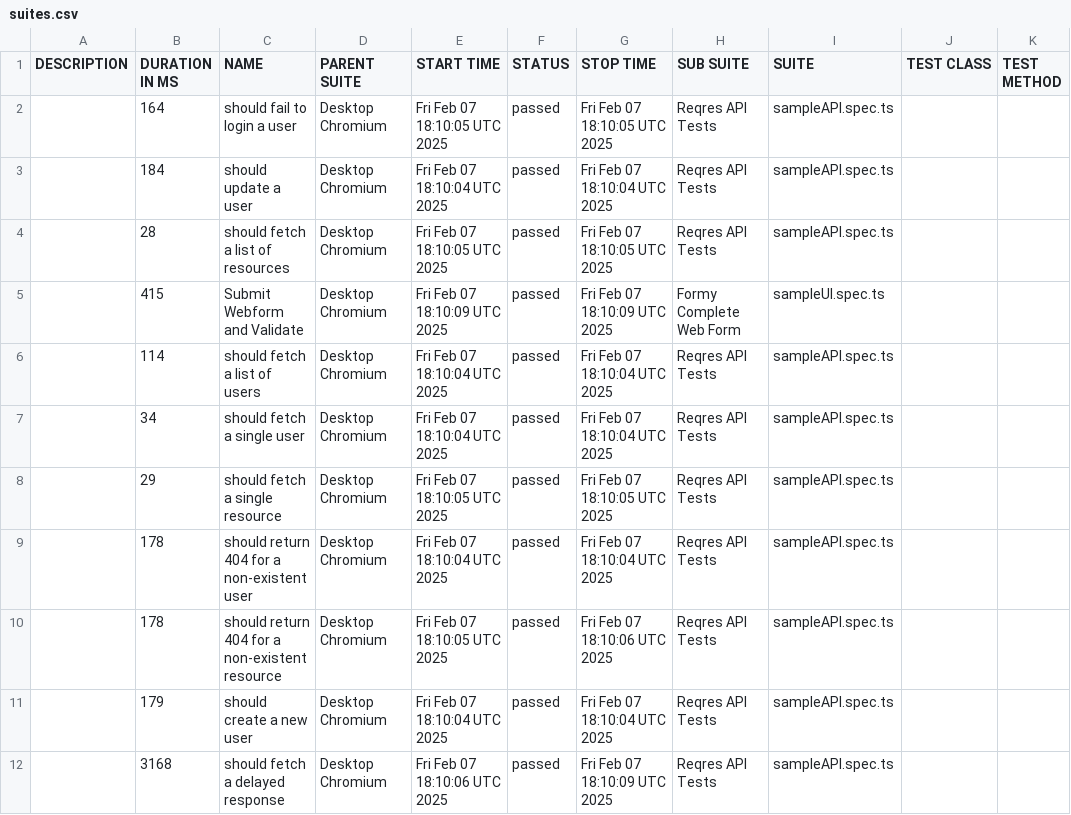
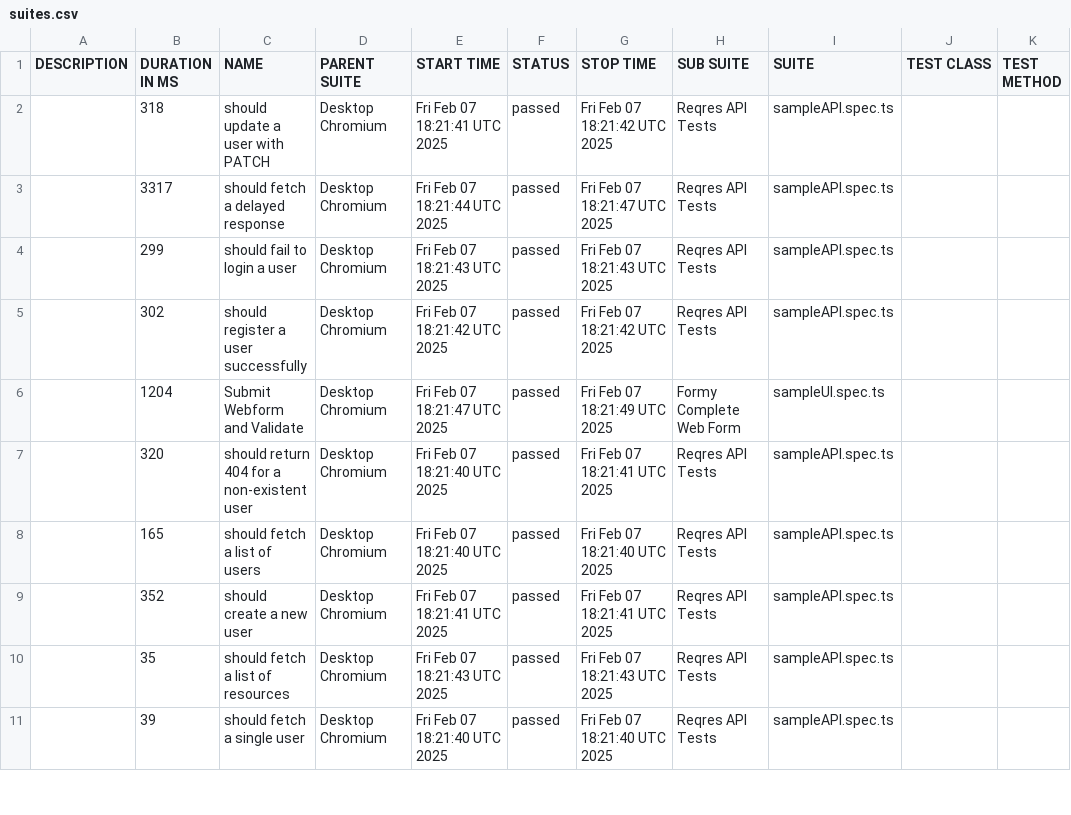
Before and after one commit to orhunakkan/playwright-typescript, a CSV file: data/suites.csv, drawn as a sheet; only a part is shown; the diff covers the shown part only.

```diff
--- a/data/suites.csv
+++ b/data/suites.csv
@@ -1,12 +1,11 @@
 "DESCRIPTION","DURATION IN MS","NAME","PARENT SUITE","START TIME","STATUS","STOP TIME","SUB SUITE","SUITE","TEST CLASS","TEST METHOD"
-"","164","should fail to login a user","Desktop Chromium","Fri Feb 07 18:10:05 UTC 2025","passed","Fri Feb 07 18:10:05 UTC 2025","Reqres API Tests","sampleAPI.spec.ts","",""
-"","184","should update a user","Desktop Chromium","Fri Feb 07 18:10:04 UTC 2025","passed","Fri Feb 07 18:10:04 UTC 2025","Reqres API Tests","sampleAPI.spec.ts","",""
-"","28","should fetch a list of resources","Desktop Chromium","Fri Feb 07 18:10:05 UTC 2025","passed","Fri Feb 07 18:10:05 UTC 2025","Reqres API Tests","sampleAPI.spec.ts","",""
-"","415","Submit Webform and Validate","Desktop Chromium","Fri Feb 07 18:10:09 UTC 2025","passed","Fri Feb 07 18:10:09 UTC 2025","Formy Complete Web Form","sampleUI.spec.ts","",""
-"","114","should fetch a list of users","Desktop Chromium","Fri Feb 07 18:10:04 UTC 2025","passed","Fri Feb 07 18:10:04 UTC 2025","Reqres API Tests","sampleAPI.spec.ts","",""
-"","34","should fetch a single user","Desktop Chromium","Fri Feb 07 18:10:04 UTC 2025","passed","Fri Feb 07 18:10:04 UTC 2025","Reqres API Tests","sampleAPI.spec.ts","",""
-"","29","should fetch a single resource","Desktop Chromium","Fri Feb 07 18:10:05 UTC 2025","passed","Fri Feb 07 18:10:05 UTC 2025","Reqres API Tests","sampleAPI.spec.ts","",""
-"","178","should return 404 for a non-existent user","Desktop Chromium","Fri Feb 07 18:10:04 UTC 2025","passed","Fri Feb 07 18:10:04 UTC 2025","Reqres API Tests","sampleAPI.spec.ts","",""
-"","178","should return 404 for a non-existent resource","Desktop Chromium","Fri Feb 07 18:10:05 UTC 2025","passed","Fri Feb 07 18:10:06 UTC 2025","Reqres API Tests","sampleAPI.spec.ts","",""
-"","179","should create a new user","Desktop Chromium","Fri Feb 07 18:10:04 UTC 2025","passed","Fri Feb 07 18:10:04 UTC 2025","Reqres API Tests","sampleAPI.spec.ts","",""
-"","3168","should fetch a delayed response","Desktop Chromium","Fri Feb 07 18:10:06 UTC 2025","passed","Fri Feb 07 18:10:09 UTC 2025","Reqres API Tests","sampleAPI.spec.ts","",""
+"","318","should update a user with PATCH","Desktop Chromium","Fri Feb 07 18:21:41 UTC 2025","passed","Fri Feb 07 18:21:42 UTC 2025","Reqres API Tests","sampleAPI.spec.ts","",""
+"","3317","should fetch a delayed response","Desktop Chromium","Fri Feb 07 18:21:44 UTC 2025","passed","Fri Feb 07 18:21:47 UTC 2025","Reqres API Tests","sampleAPI.spec.ts","",""
+"","299","should fail to login a user","Desktop Chromium","Fri Feb 07 18:21:43 UTC 2025","passed","Fri Feb 07 18:21:43 UTC 2025","Reqres API Tests","sampleAPI.spec.ts","",""
+"","302","should register a user successfully","Desktop Chromium","Fri Feb 07 18:21:42 UTC 2025","passed","Fri Feb 07 18:21:42 UTC 2025","Reqres API Tests","sampleAPI.spec.ts","",""
+"","1204","Submit Webform and Validate","Desktop Chromium","Fri Feb 07 18:21:47 UTC 2025","passed","Fri Feb 07 18:21:49 UTC 2025","Formy Complete Web Form","sampleUI.spec.ts","",""
+"","320","should return 404 for a non-existent user","Desktop Chromium","Fri Feb 07 18:21:40 UTC 2025","passed","Fri Feb 07 18:21:41 UTC 2025","Reqres API Tests","sampleAPI.spec.ts","",""
+"","165","should fetch a list of users","Desktop Chromium","Fri Feb 07 18:21:40 UTC 2025","passed","Fri Feb 07 18:21:40 UTC 2025","Reqres API Tests","sampleAPI.spec.ts","",""
+"","352","should create a new user","Desktop Chromium","Fri Feb 07 18:21:41 UTC 2025","passed","Fri Feb 07 18:21:41 UTC 2025","Reqres API Tests","sampleAPI.spec.ts","",""
+"","35","should fetch a list of resources","Desktop Chromium","Fri Feb 07 18:21:43 UTC 2025","passed","Fri Feb 07 18:21:43 UTC 2025","Reqres API Tests","sampleAPI.spec.ts","",""
+"","39","should fetch a single user","Desktop Chromium","Fri Feb 07 18:21:40 UTC 2025","passed","Fri Feb 07 18:21:40 UTC 2025","Reqres API Tests","sampleAPI.spec.ts","",""
```
Also changed, not shown: 1 added row and 18 edited cells elsewhere in this file, 46 other files.
